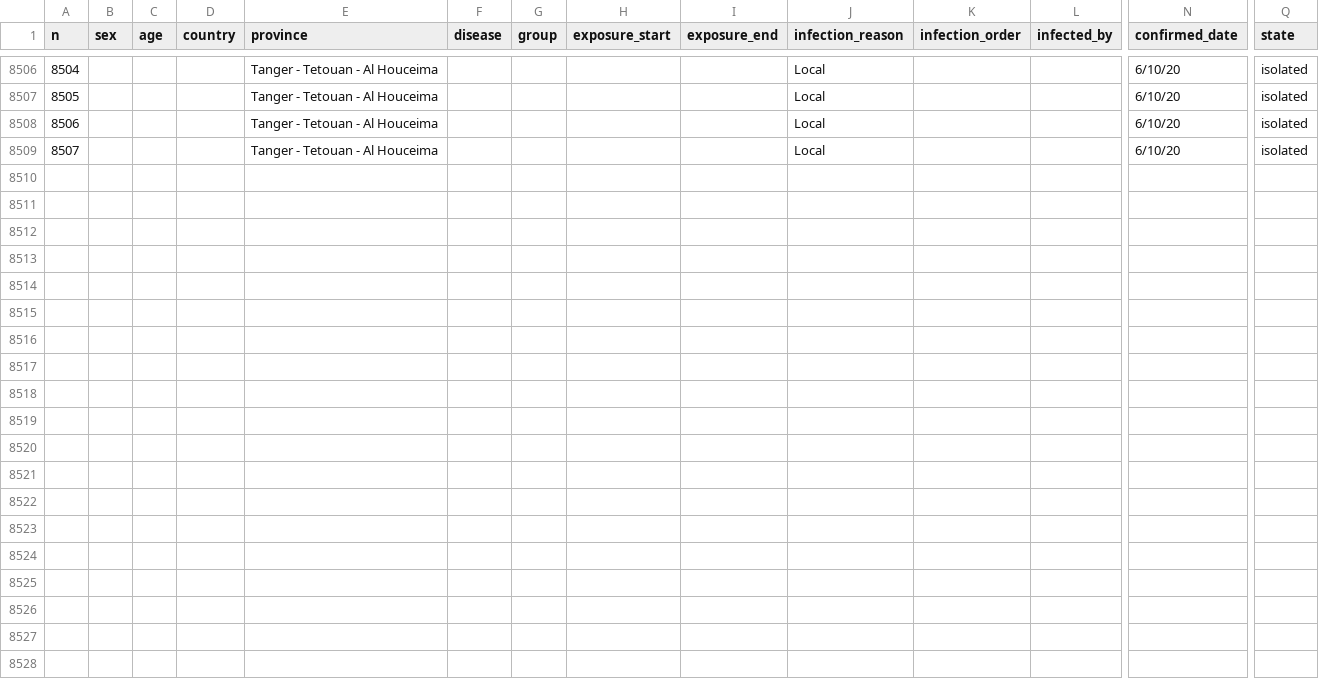
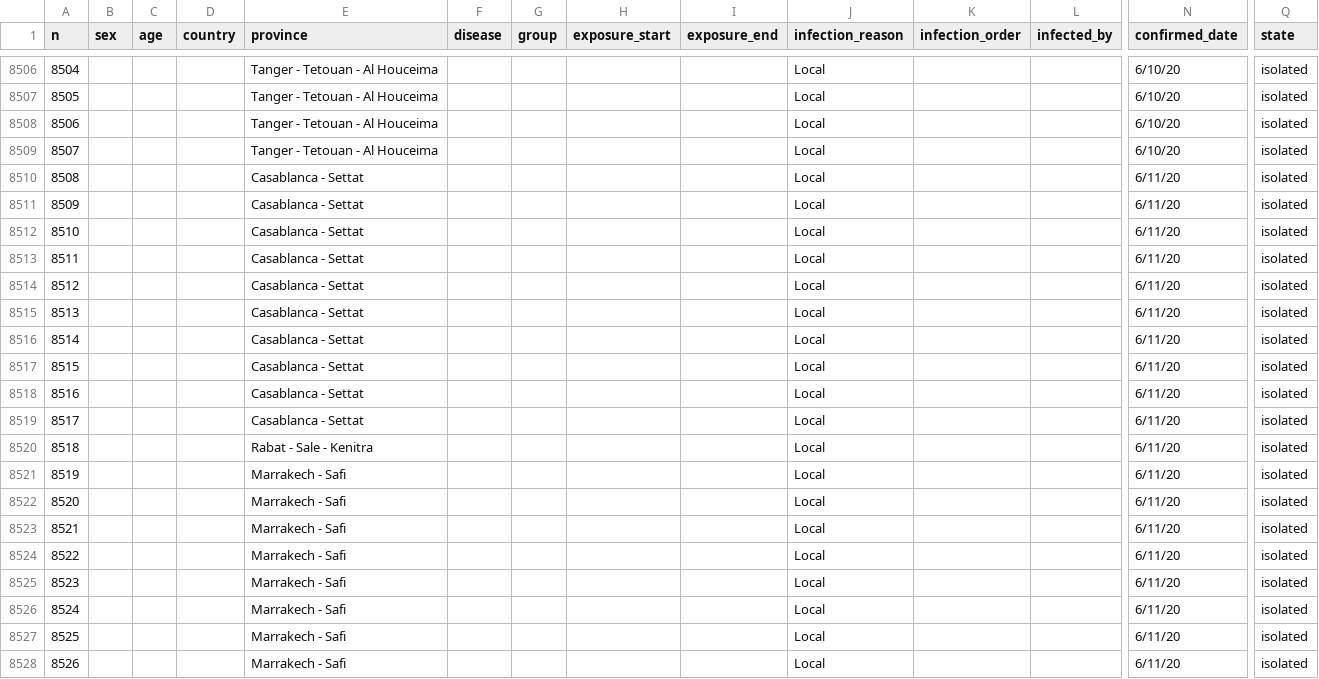
Before and after one commit to ratnania/covid-19-africa, a CSV file: datasets/morocco/patients-test.csv, drawn as a sheet; only a part is shown, gaps mark what is left out; rows hold the shown columns only; the diff covers the shown part only; the diff names each change by its address in the sheet, - before the commit and + after, or states it on an @@ line.

Commit message:
update data 11/06/2020

```diff
--- a/datasets/morocco/patients-test.csv
+++ b/datasets/morocco/patients-test.csv
+row 8510: 8508 |  |  |  | Casablanca - Settat |  |  |  |  | Local |  |  | 6/11/20 | isolated
+row 8511: 8509 |  |  |  | Casablanca - Settat |  |  |  |  | Local |  |  | 6/11/20 | isolated
+row 8512: 8510 |  |  |  | Casablanca - Settat |  |  |  |  | Local |  |  | 6/11/20 | isolated
+row 8513: 8511 |  |  |  | Casablanca - Settat |  |  |  |  | Local |  |  | 6/11/20 | isolated
+row 8514: 8512 |  |  |  | Casablanca - Settat |  |  |  |  | Local |  |  | 6/11/20 | isolated
+row 8515: 8513 |  |  |  | Casablanca - Settat |  |  |  |  | Local |  |  | 6/11/20 | isolated
+row 8516: 8514 |  |  |  | Casablanca - Settat |  |  |  |  | Local |  |  | 6/11/20 | isolated
+row 8517: 8515 |  |  |  | Casablanca - Settat |  |  |  |  | Local |  |  | 6/11/20 | isolated
+row 8518: 8516 |  |  |  | Casablanca - Settat |  |  |  |  | Local |  |  | 6/11/20 | isolated
+row 8519: 8517 |  |  |  | Casablanca - Settat |  |  |  |  | Local |  |  | 6/11/20 | isolated
+row 8520: 8518 |  |  |  | Rabat - Sale - Kenitra |  |  |  |  | Local |  |  | 6/11/20 | isolated
+row 8521: 8519 |  |  |  | Marrakech - Safi |  |  |  |  | Local |  |  | 6/11/20 | isolated
+row 8522: 8520 |  |  |  | Marrakech - Safi |  |  |  |  | Local |  |  | 6/11/20 | isolated
+row 8523: 8521 |  |  |  | Marrakech - Safi |  |  |  |  | Local |  |  | 6/11/20 | isolated
+row 8524: 8522 |  |  |  | Marrakech - Safi |  |  |  |  | Local |  |  | 6/11/20 | isolated
+row 8525: 8523 |  |  |  | Marrakech - Safi |  |  |  |  | Local |  |  | 6/11/20 | isolated
+row 8526: 8524 |  |  |  | Marrakech - Safi |  |  |  |  | Local |  |  | 6/11/20 | isolated
+row 8527: 8525 |  |  |  | Marrakech - Safi |  |  |  |  | Local |  |  | 6/11/20 | isolated
+row 8528: 8526 |  |  |  | Marrakech - Safi |  |  |  |  | Local |  |  | 6/11/20 | isolated
```
Also changed, not shown: 10 added rows elsewhere in this file, datasets/morocco/statistiques-global-recovered-deceased.csv, 1 other file.
